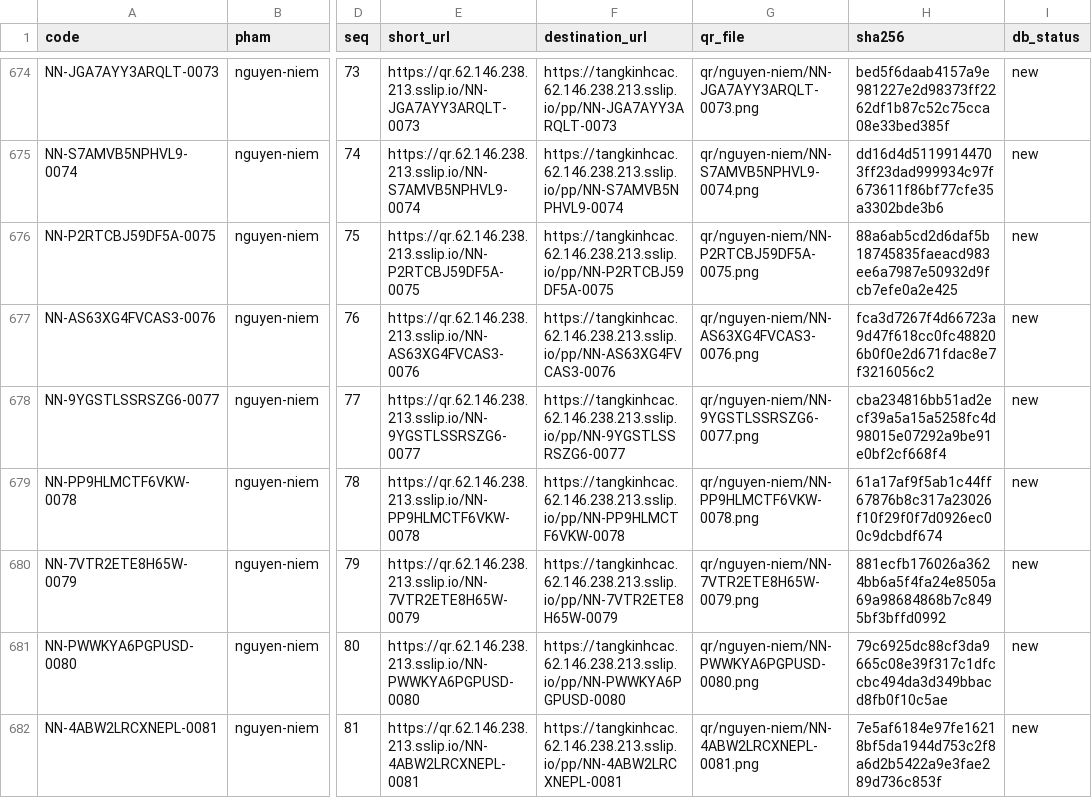
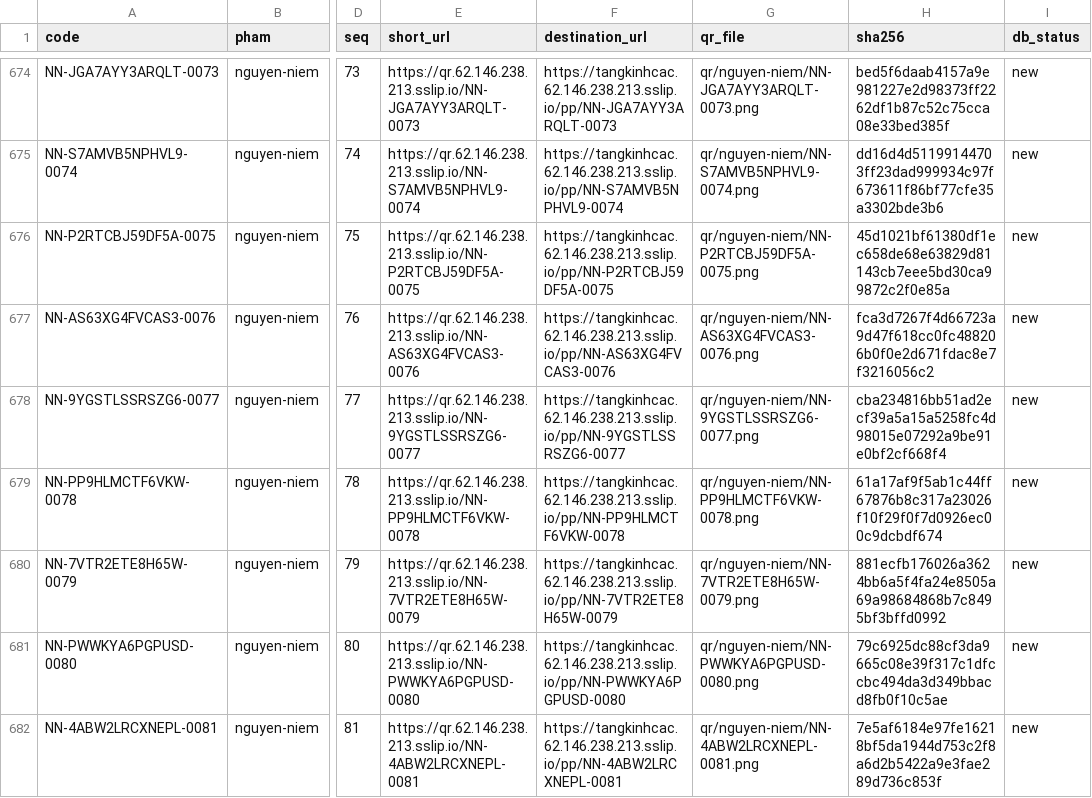
Before and after one commit to awakenorigins/700qrPhuocPhieu, a CSV file: manifest.csv, drawn as a sheet; only a part is shown, gaps mark what is left out; the diff covers the shown part only; the diff names each change by its address in the sheet, - before the commit and + after, or states it on an @@ line.

```diff
--- a/manifest.csv
+++ b/manifest.csv
-H676 (sha256): 88a6ab5cd2d6daf5b18745835faeacd983ee6a7987e50932d9fcb7efe0a2e425
+H676 (sha256): 45d1021bf61380df1ec658de68e63829d81143cb7eee5bd30ca99872c2f0e85a
```
Also changed, not shown: 6 edited cells elsewhere in this file, 11 other files.
